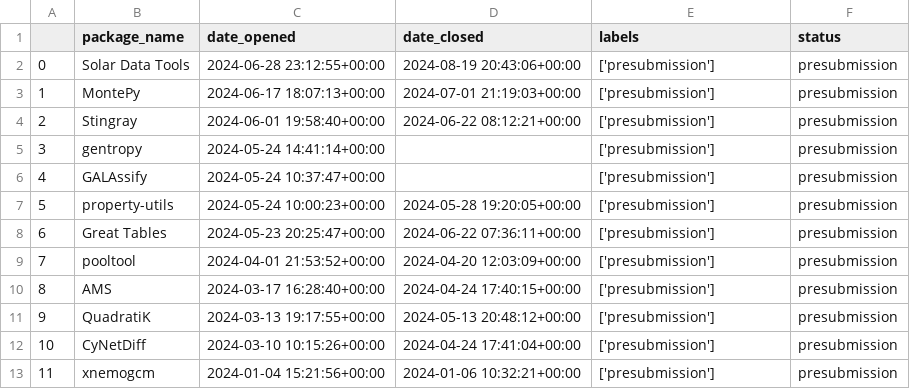
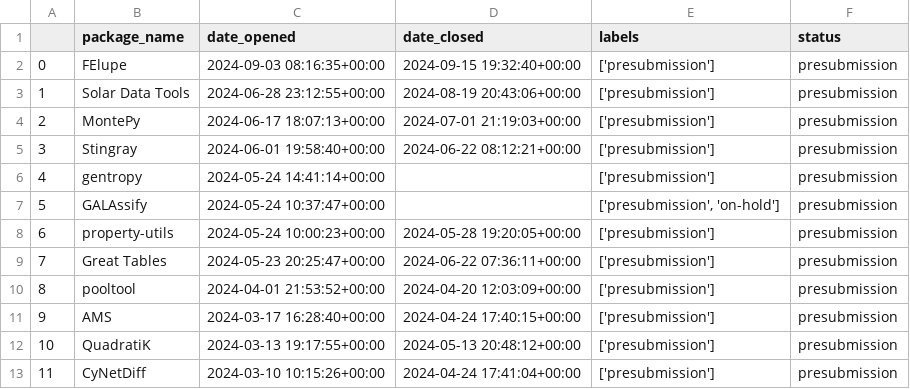
Before and after one commit to pyOpenSci/peer-review-metrics, a CSV file: _data/review_presubmissions.csv, drawn as a sheet; only a part is shown; the shorter side is filled out with more unchanged rows; addresses are those after the commit; the diff names each change by its address in the sheet, - before the commit and + after, or states it on an @@ line.

```diff
--- a/_data/review_presubmissions.csv
+++ b/_data/review_presubmissions.csv
+row 2: 0 | FElupe | 2024-09-03 08:16:35+00:00 | 2024-09-15 19:32:40+00:00 | ['presubmission'] | presubmission
@@ column A renumbered from row 3 down @@
-E7 (labels): ['presubmission']
+E7 (labels): ['presubmission', 'on-hold']
```
Also changed, not shown: _data/review_submissions.csv, 1 other file.
